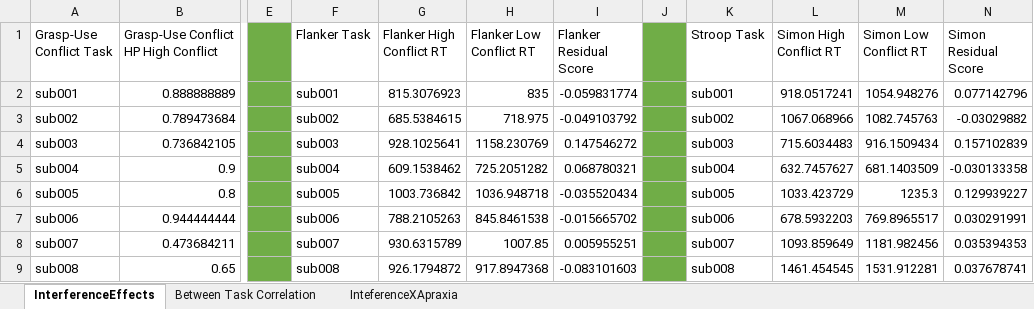
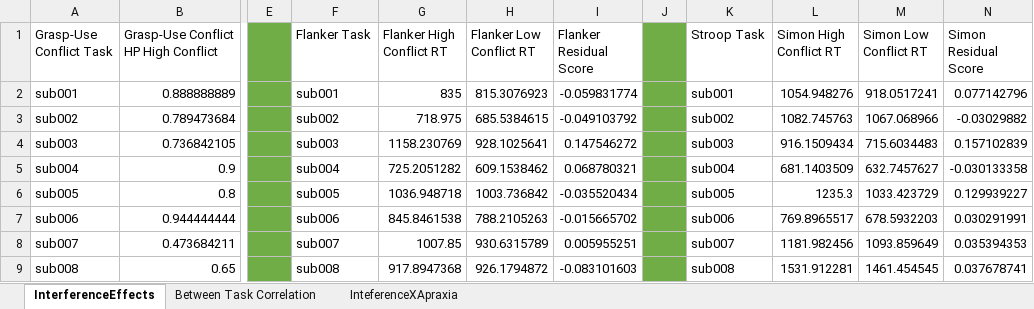
Before and after one commit to frankgarcea/GarceaBuxbaum_ActionSelectionProject, an Excel workbook: Table1/GarceaBuxbaum.ActionSelection.ForGitHub.xlsx, sheet InterferenceEffects, drawn as a sheet; only a part is shown, gaps mark what is left out; values as stored, in another font and other column widths than the file's, no borders; the diff covers the shown part only; the diff names each change by its address in the sheet, - before the commit and + after, or states it on an @@ line.

```diff
--- a/Table1/GarceaBuxbaum.ActionSelection.ForGitHub.xlsx (sheet InterferenceEffects)
+++ b/Table1/GarceaBuxbaum.ActionSelection.ForGitHub.xlsx (sheet InterferenceEffects)
-G2 (Flanker High Conflict RT): 815.3076923
+G2 (Flanker High Conflict RT): 835
-H2 (Flanker Low Conflict RT): 835
+H2 (Flanker Low Conflict RT): 815.3076923
-L2 (Simon High Conflict RT): 918.0517241
+L2 (Simon High Conflict RT): 1054.948276
-M2 (Simon Low Conflict RT): 1054.948276
+M2 (Simon Low Conflict RT): 918.0517241
-G3 (Flanker High Conflict RT): 685.5384615
+G3 (Flanker High Conflict RT): 718.975
-H3 (Flanker Low Conflict RT): 718.975
+H3 (Flanker Low Conflict RT): 685.5384615
-L3 (Simon High Conflict RT): 1067.068966
+L3 (Simon High Conflict RT): 1082.745763
-M3 (Simon Low Conflict RT): 1082.745763
+M3 (Simon Low Conflict RT): 1067.068966
-G4 (Flanker High Conflict RT): 928.1025641
+G4 (Flanker High Conflict RT): 1158.230769
-H4 (Flanker Low Conflict RT): 1158.230769
+H4 (Flanker Low Conflict RT): 928.1025641
-L4 (Simon High Conflict RT): 715.6034483
+L4 (Simon High Conflict RT): 916.1509434
-M4 (Simon Low Conflict RT): 916.1509434
+M4 (Simon Low Conflict RT): 715.6034483
-G5 (Flanker High Conflict RT): 609.1538462
+G5 (Flanker High Conflict RT): 725.2051282
-H5 (Flanker Low Conflict RT): 725.2051282
+H5 (Flanker Low Conflict RT): 609.1538462
-L5 (Simon High Conflict RT): 632.7457627
+L5 (Simon High Conflict RT): 681.1403509
-M5 (Simon Low Conflict RT): 681.1403509
+M5 (Simon Low Conflict RT): 632.7457627
-G6 (Flanker High Conflict RT): 1003.736842
+G6 (Flanker High Conflict RT): 1036.948718
-H6 (Flanker Low Conflict RT): 1036.948718
+H6 (Flanker Low Conflict RT): 1003.736842
-L6 (Simon High Conflict RT): 1033.423729
+L6 (Simon High Conflict RT): 1235.3
-M6 (Simon Low Conflict RT): 1235.3
+M6 (Simon Low Conflict RT): 1033.423729
-G7 (Flanker High Conflict RT): 788.2105263
+G7 (Flanker High Conflict RT): 845.8461538
-H7 (Flanker Low Conflict RT): 845.8461538
+H7 (Flanker Low Conflict RT): 788.2105263
-L7 (Simon High Conflict RT): 678.5932203
+L7 (Simon High Conflict RT): 769.8965517
-M7 (Simon Low Conflict RT): 769.8965517
+M7 (Simon Low Conflict RT): 678.5932203
-G8 (Flanker High Conflict RT): 930.6315789
+G8 (Flanker High Conflict RT): 1007.85
-H8 (Flanker Low Conflict RT): 1007.85
+H8 (Flanker Low Conflict RT): 930.6315789
-L8 (Simon High Conflict RT): 1093.859649
+L8 (Simon High Conflict RT): 1181.982456
-M8 (Simon Low Conflict RT): 1181.982456
+M8 (Simon Low Conflict RT): 1093.859649
-G9 (Flanker High Conflict RT): 926.1794872
+G9 (Flanker High Conflict RT): 917.8947368
-H9 (Flanker Low Conflict RT): 917.8947368
+H9 (Flanker Low Conflict RT): 926.1794872
-L9 (Simon High Conflict RT): 1461.454545
+L9 (Simon High Conflict RT): 1531.912281
-M9 (Simon Low Conflict RT): 1531.912281
+M9 (Simon Low Conflict RT): 1461.454545
```
Also changed, not shown: 232 edited cells elsewhere in this sheet, 1 other file.
